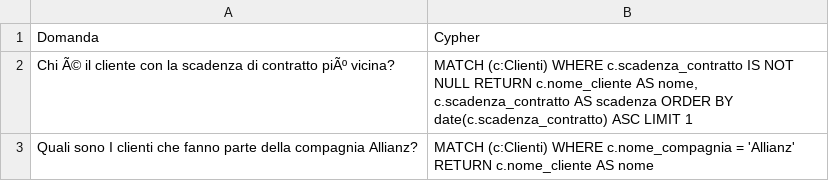
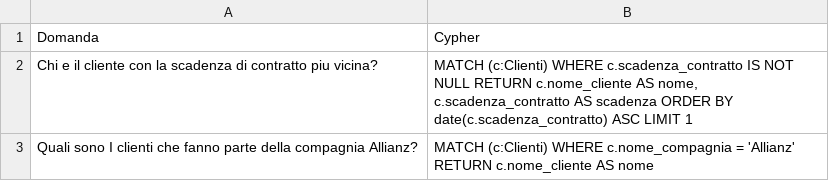
Before and after one commit to AlexSo79/investmentdata, a CSV file: Esempio_Cypher_Neo4j.csv, drawn as a sheet.

Commit message:
Add files via upload

```diff
--- a/Esempio_Cypher_Neo4j.csv
+++ b/Esempio_Cypher_Neo4j.csv
@@ -1,3 +1,3 @@
 Domanda,Cypher
-Chi Ã© il cliente con la scadenza di contratto piÃº vicina?,"MATCH (c:Clienti) WHERE c.scadenza_contratto IS NOT NULL RETURN c.nome_cliente AS nome, c.scadenza_contratto AS scadenza ORDER BY date(c.scadenza_contratto) ASC LIMIT 1"
+Chi e il cliente con la scadenza di contratto piu vicina?,"MATCH (c:Clienti) WHERE c.scadenza_contratto IS NOT NULL RETURN c.nome_cliente AS nome, c.scadenza_contratto AS scadenza ORDER BY date(c.scadenza_contratto) ASC LIMIT 1"
 Quali sono I clienti che fanno parte della compagnia Allianz?,MATCH (c:Clienti) WHERE c.nome_compagnia = 'Allianz' RETURN c.nome_cliente AS nome
```
